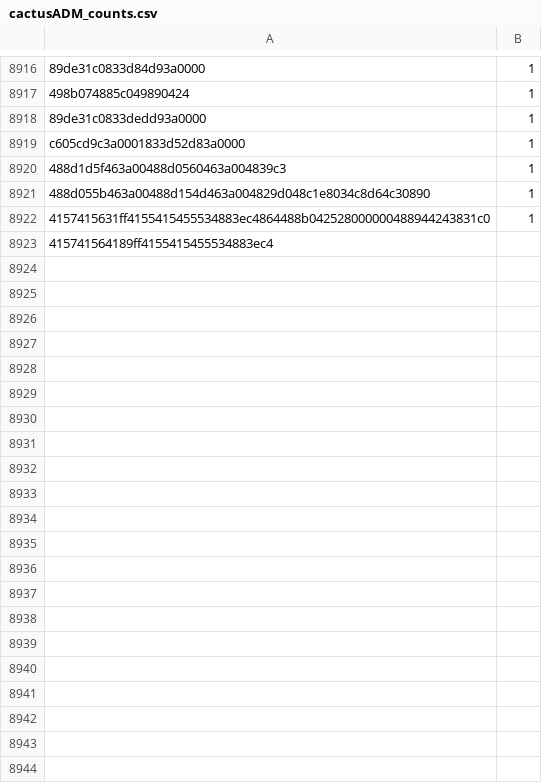
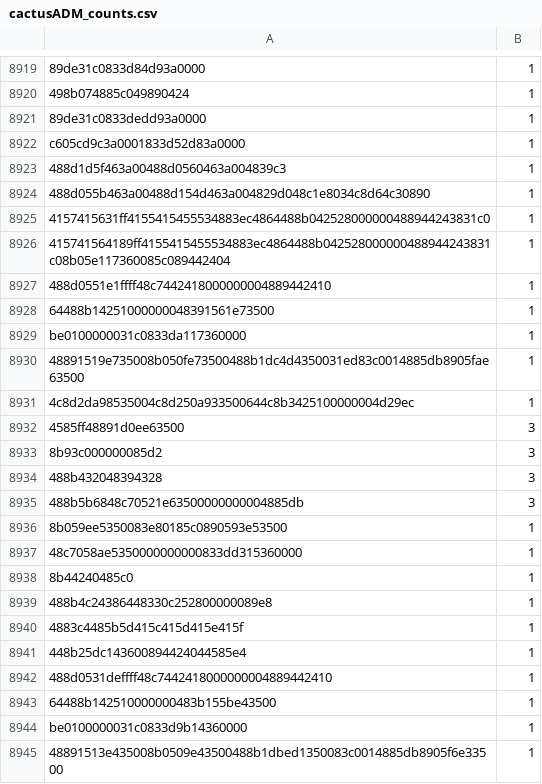
Before and after one commit to sjensenUT/embedded_final_project, a CSV file: data_collection/counts/cactusADM_counts.csv, drawn as a sheet; only a part is shown, gaps mark what is left out; the diff covers the shown part only.

```diff
--- a/data_collection/counts/cactusADM_counts.csv
+++ b/data_collection/counts/cactusADM_counts.csv
@@ -8922,2 +8925,21 @@ c605cd9c3a0001833d52d83a0000,1
 4157415631ff4155415455534883ec4864488b042528000000488944243831c0,1
-415741564189ff4155415455534883ec4
+415741564189ff4155415455534883ec4864488b042528000000488944243831c08b05e117360085c089442404,1
+488d0551e1ffff48c7442418000000004889442410,1
+64488b14251000000048391561e73500,1
+be0100000031c0833da117360000,1
+48891519e735008b050fe73500488b1dc4d4350031ed83c0014885db8905fae63500,1
+4c8d2da98535004c8d250a933500644c8b3425100000004d29ec,1
+4585ff48891d0ee63500,3
+8b93c000000085d2,3
+488b432048394328,3
+488b5b6848c70521e63500000000004885db,3
+8b059ee5350083e80185c0890593e53500,1
+48c7058ae5350000000000833dd315360000,1
+8b44240485c0,1
+488b4c24386448330c252800000089e8,1
+4883c4485b5d415c415d415e415f,1
+448b25dc143600894424044585e4,1
+488d0531deffff48c7442418000000004889442410,1
+64488b142510000000483b155be43500,1
+be0100000031c0833d9b14360000,1
+48891513e435008b0509e43500488b1dbed1350083c0014885db8905f6e33500,1
```
Also changed, not shown: 34 added rows, 2 removed rows and 16 edited cells elsewhere in this file, data_collection/counts/bzip2_counts.csv, data_collection/counts/hmmer_counts.csv, 8 other files.
